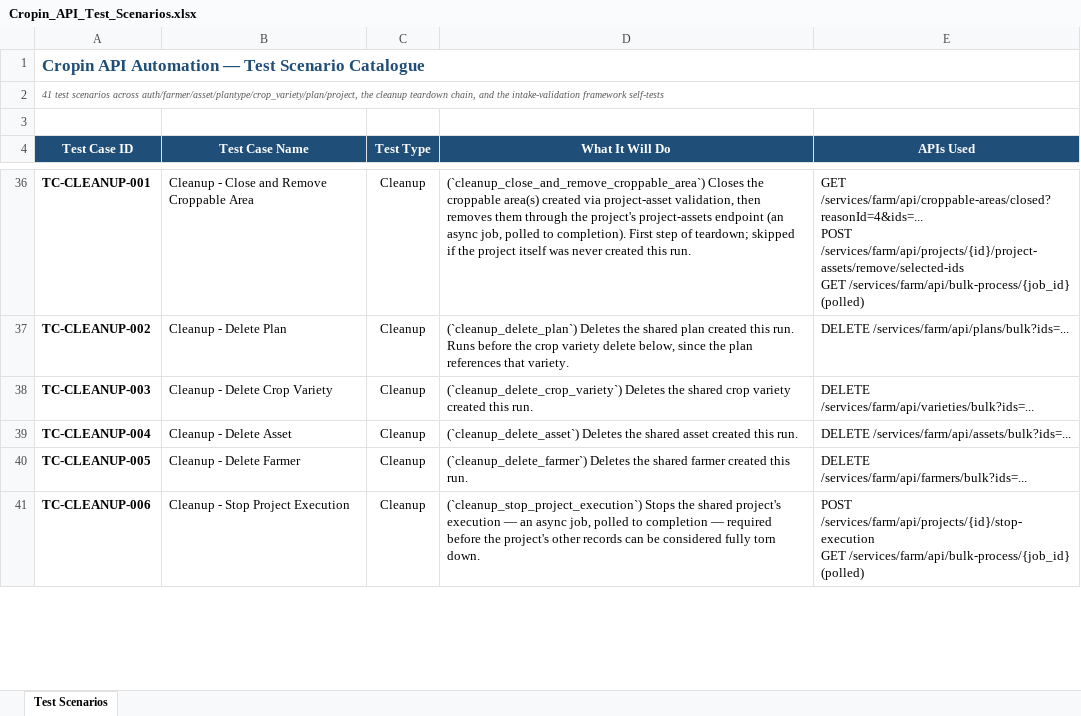
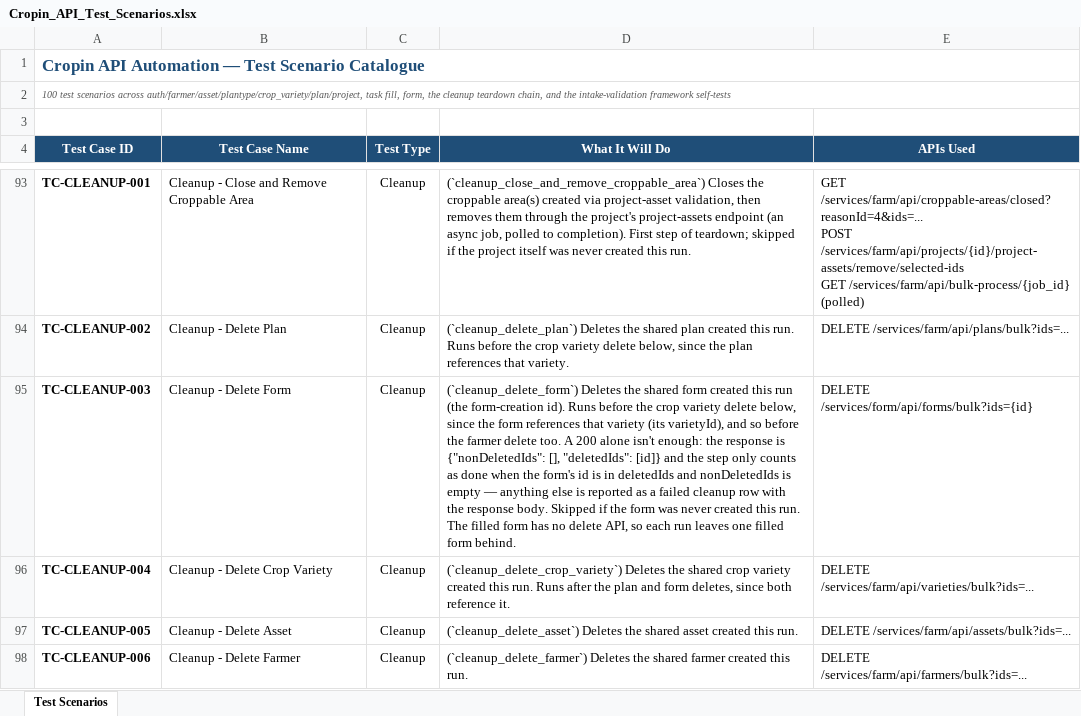
Before and after one commit to RajasekharPalleti/cropinapiautomation, an Excel workbook: docs/Cropin_API_Test_Scenarios.xlsx, sheet Test Scenarios, drawn as a sheet; only a part is shown, gaps mark what is left out; values as stored, in another font and other column widths than the file's, no borders; addresses are those after the commit; ↵ is a line break in a cell; the diff covers the shown part only; the diff names each change by its address in the sheet, - before the commit and + after, or states it on an @@ line.

```diff
--- a/docs/Cropin_API_Test_Scenarios.xlsx (sheet Test Scenarios)
+++ b/docs/Cropin_API_Test_Scenarios.xlsx (sheet Test Scenarios)
-A2 (Test Case ID): 41 test scenarios across auth/farmer/asset/plantype/crop_variety/plan/project, the cleanup…
+A2 (Test Case ID): 100 test scenarios across auth/farmer/asset/plantype/crop_variety/plan/project, task fill, form, the cleanup…
-B95 (Test Case Name): Cleanup - Delete Crop Variety
+B95 (Test Case Name): Cleanup - Delete Form
-D95 (What It Will Do): (`cleanup_delete_crop_variety`) Deletes the shared crop variety created this run.
+D95 (What It Will Do): (`cleanup_delete_form`) Deletes the shared form created this run (the form-creation id). Runs before the crop variety delete below, since the form references that variety (its varietyId), and so before the farmer delete too. A 200 alone isn't enough: the response is {"nonDeletedIds": [], "deletedIds": [id]} and the step only counts as done when the form's id is in deletedIds and nonDeletedIds is empty — anything else is reported as a failed cleanup row with the response body. Skipped if the form was never created this run. The filled form has no delete API, so each run leaves one filled form behind.
-E95 (APIs Used): DELETE /services/farm/api/varieties/bulk?ids=...
+E95 (APIs Used): DELETE /services/form/api/forms/bulk?ids={id}
-B96 (Test Case Name): Cleanup - Delete Asset
+B96 (Test Case Name): Cleanup - Delete Crop Variety
-D96 (What It Will Do): (`cleanup_delete_asset`) Deletes the shared asset created this run.
+D96 (What It Will Do): (`cleanup_delete_crop_variety`) Deletes the shared crop variety created this run. Runs after the plan and form deletes, since both reference it.
-E96 (APIs Used): DELETE /services/farm/api/assets/bulk?ids=...
+E96 (APIs Used): DELETE /services/farm/api/varieties/bulk?ids=...
-B97 (Test Case Name): Cleanup - Delete Farmer
+B97 (Test Case Name): Cleanup - Delete Asset
-D97 (What It Will Do): (`cleanup_delete_farmer`) Deletes the shared farmer created this…
+D97 (What It Will Do): (`cleanup_delete_asset`) Deletes the shared asset created this…
-E97 (APIs Used): DELETE /services/farm/api/farmers/bulk?ids=...
+E97 (APIs Used): DELETE /services/farm/api/assets/bulk?ids=...
-B98 (Test Case Name): Cleanup - Stop Project Execution
+B98 (Test Case Name): Cleanup - Delete Farmer
-D98 (What It Will Do): (`cleanup_stop_project_execution`) Stops the shared project's execution — an async job, polled to completion — required before the project's other records can be considered fully torn down.
+D98 (What It Will Do): (`cleanup_delete_farmer`) Deletes the shared farmer created this run.
-E98 (APIs Used): POST /services/farm/api/projects/{id}/stop-execution ↵ GET /services/farm/api/bulk-process/{job_id} (polled)
+E98 (APIs Used): DELETE /services/farm/api/farmers/bulk?ids=...
```
Also changed, not shown: 61 added rows and 4 edited cells elsewhere in this sheet, 31 other files.
